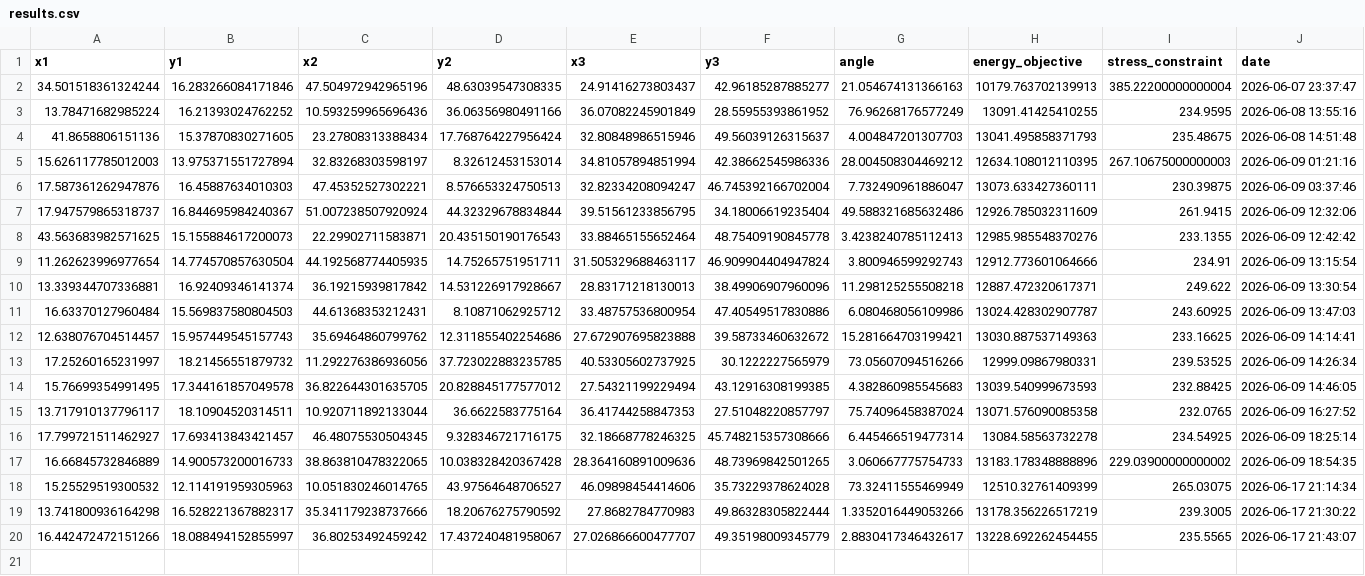
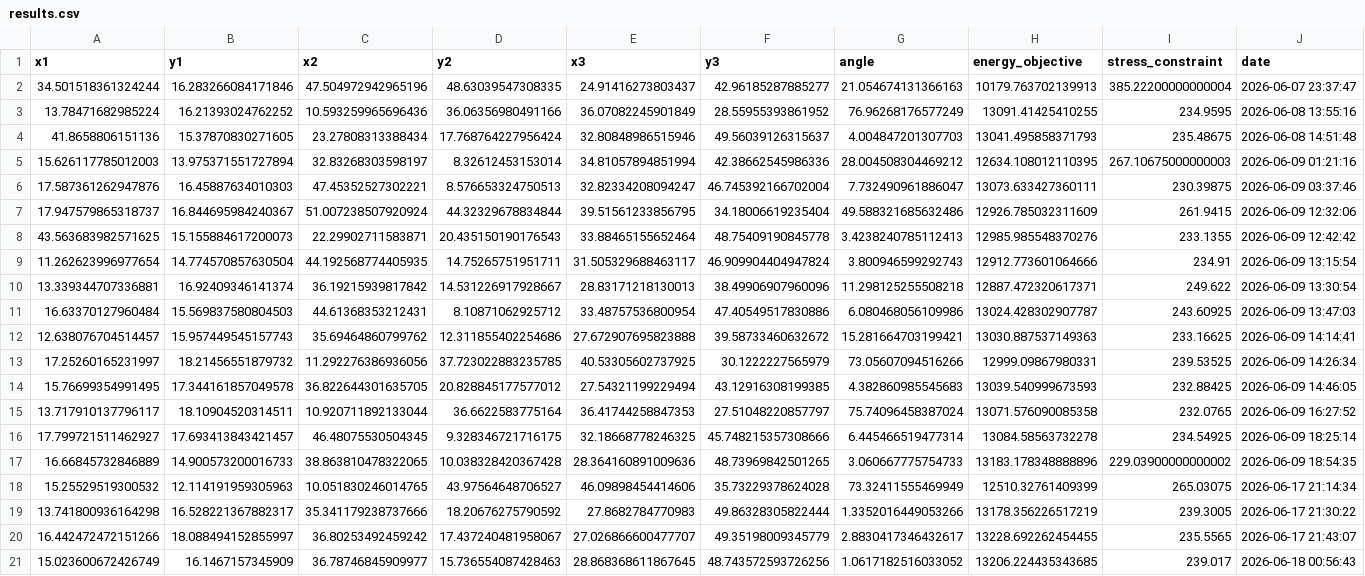
Before and after one commit to themoeee/OptML-DoE, a CSV file: results.csv, drawn as a sheet; the diff names each change by its address in the sheet, - before the commit and + after, or states it on an @@ line.

```diff
--- a/results.csv
+++ b/results.csv
+row 21: 15.023600672426749 | 16.1467157345909 | 36.78746845909977 | 15.736554087428463 | 28.868368611867645 | 48.743572593726256 | 1.0617182516033052 | 13206.224435343685 | 239.017 | 2026-06-18 00:56:43
```
Also changed, not shown: all_results.csv, 2 other files.
